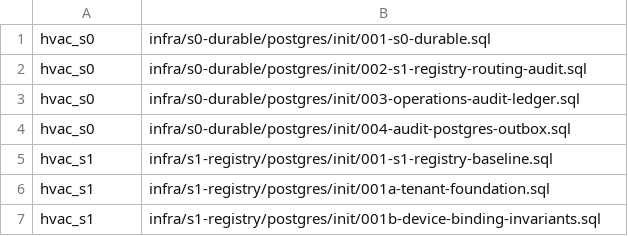
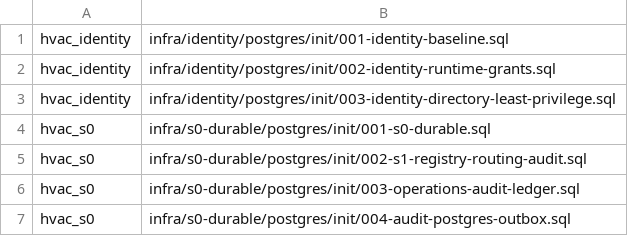
Before and after one commit to SwayingWindmill/HVAC_web, a TSV file: deploy/platform/phase1/migrations/migration-list.tsv, drawn as a sheet; only a part is shown; the shorter side is filled out with more unchanged rows; the diff names each change by its address in the sheet, - before the commit and + after, or states it on an @@ line.

Commit message:
feat(identity): add self-hosted OIDC provider

```diff
--- a/deploy/platform/phase1/migrations/migration-list.tsv
+++ b/deploy/platform/phase1/migrations/migration-list.tsv
+row 1: hvac_identity | infra/identity/postgres/init/001-identity-baseline.sql
+row 2: hvac_identity | infra/identity/postgres/init/002-identity-runtime-grants.sql
+row 3: hvac_identity | infra/identity/postgres/init/003-identity-directory-least-privilege.sql
```
Also changed, not shown: 50 other files.
